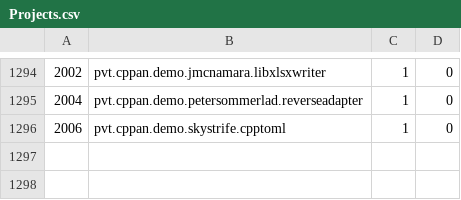
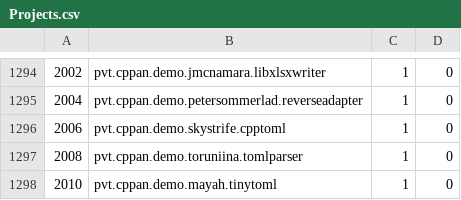
Before and after one commit to cppan/database, a CSV file: Projects.csv, drawn as a sheet; only a part is shown, gaps mark what is left out.

```diff
--- a/Projects.csv
+++ b/Projects.csv
@@ -1296 +1296,3 @@
 2006;pvt.cppan.demo.skystrife.cpptoml;1;0
+2008;pvt.cppan.demo.toruniina.tomlparser;1;0
+2010;pvt.cppan.demo.mayah.tinytoml;1;0
```
Also changed, not shown: ProjectVersions.csv, 1 other file.
